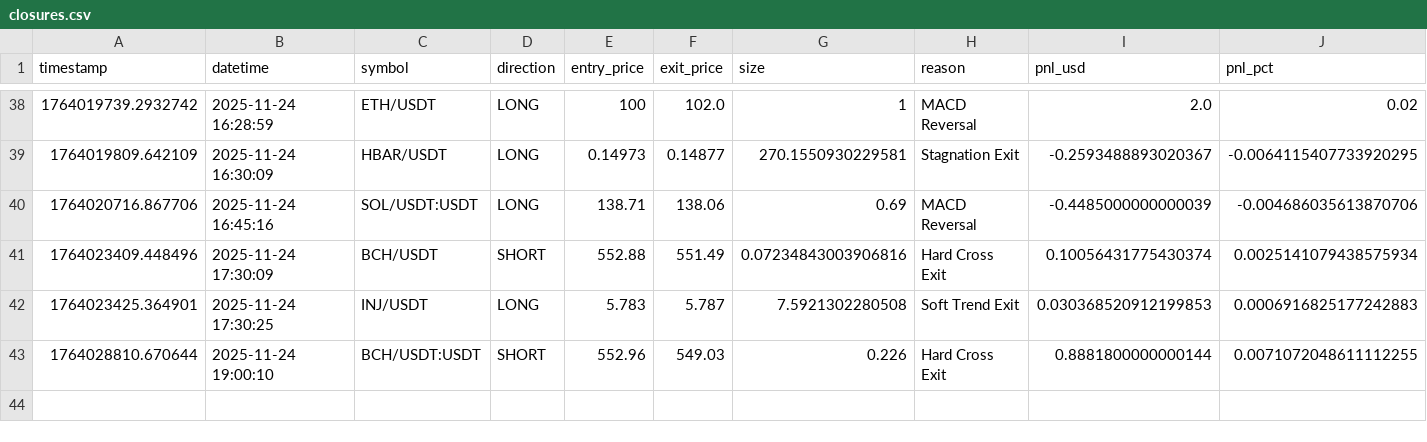
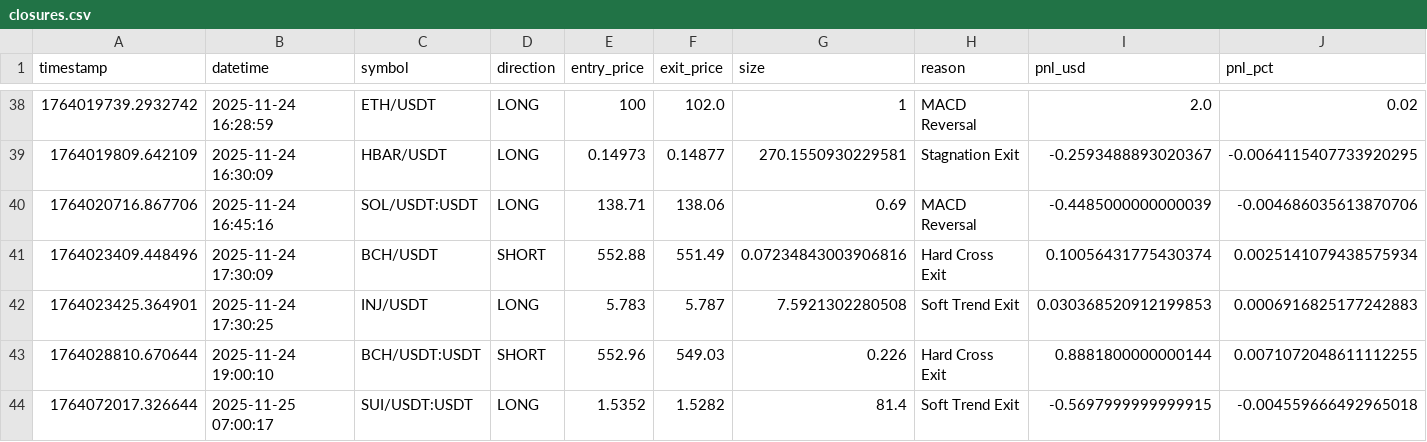
Before and after one commit to lauriszapata/PERRIS, a CSV file: data/closures.csv, drawn as a sheet; only a part is shown, gaps mark what is left out; rows hold the shown columns only; the diff names each change by its address in the sheet, - before the commit and + after, or states it on an @@ line.

```diff
--- a/data/closures.csv
+++ b/data/closures.csv
+row 44: 1764072017.326644 | 2025-11-25 07:00:17 | SUI/USDT:USDT | LONG | 1.5352 | 1.5282 | 81.4 | Soft Trend Exit | -0.5697999999999915 | -0.004559666492965018
```
Also changed, not shown: data/finance.csv, 7 other files.
